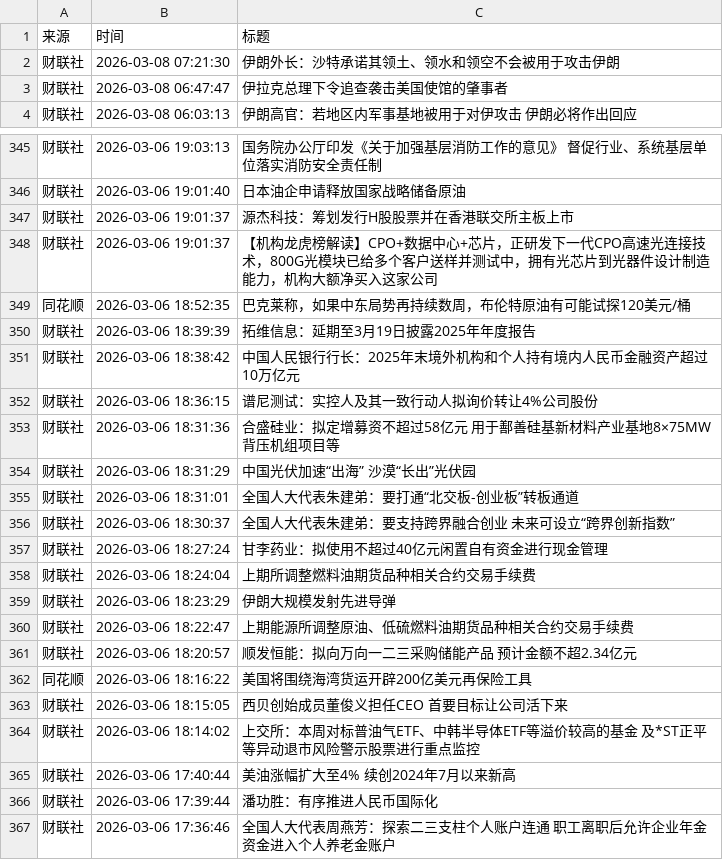
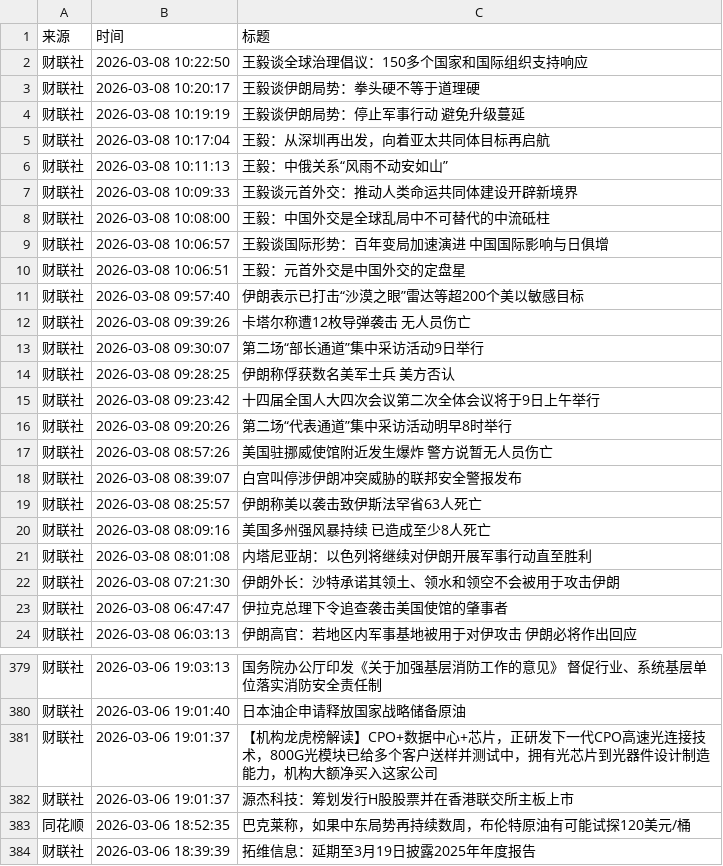
Before and after one commit to YutaoH/huiboyanbao, a CSV file: 财经新闻数据/financial_news_archive-2026-03.csv, drawn as a sheet; only a part is shown, gaps mark what is left out; the shorter side is filled out with more unchanged rows; the diff covers the shown part only.

```diff
--- a/财经新闻数据/financial_news_archive-2026-03.csv
+++ b/财经新闻数据/financial_news_archive-2026-03.csv
@@ -1,2 +1,22 @@
 来源,时间,标题
+财联社,2026-03-08 10:22:50,王毅谈全球治理倡议：150多个国家和国际组织支持响应
+财联社,2026-03-08 10:20:17,王毅谈伊朗局势：拳头硬不等于道理硬
+财联社,2026-03-08 10:19:19,王毅谈伊朗局势：停止军事行动 避免升级蔓延
+财联社,2026-03-08 10:17:04,王毅：从深圳再出发，向着亚太共同体目标再启航
+财联社,2026-03-08 10:11:13,王毅：中俄关系“风雨不动安如山”
+财联社,2026-03-08 10:09:33,王毅谈元首外交：推动人类命运共同体建设开辟新境界
+财联社,2026-03-08 10:08:00,王毅：中国外交是全球乱局中不可替代的中流砥柱
+财联社,2026-03-08 10:06:57,王毅谈国际形势：百年变局加速演进 中国国际影响与日俱增
+财联社,2026-03-08 10:06:51,王毅：元首外交是中国外交的定盘星
+财联社,2026-03-08 09:57:40,伊朗表示已打击“沙漠之眼”雷达等超200个美以敏感目标
+财联社,2026-03-08 09:39:26,卡塔尔称遭12枚导弹袭击 无人员伤亡
+财联社,2026-03-08 09:30:07,第二场“部长通道”集中采访活动9日举行
+财联社,2026-03-08 09:28:25,伊朗称俘获数名美军士兵　美方否认
+财联社,2026-03-08 09:23:42,十四届全国人大四次会议第二次全体会议将于9日上午举行
+财联社,2026-03-08 09:20:26,第二场“代表通道”集中采访活动明早8时举行
+财联社,2026-03-08 08:57:26,美国驻挪威使馆附近发生爆炸　警方说暂无人员伤亡
+财联社,2026-03-08 08:39:07,白宫叫停涉伊朗冲突威胁的联邦安全警报发布
+财联社,2026-03-08 08:25:57,伊朗称美以袭击致伊斯法罕省63人死亡
+财联社,2026-03-08 08:09:16,美国多州强风暴持续 已造成至少8人死亡
+财联社,2026-03-08 08:01:08,内塔尼亚胡：以色列将继续对伊朗开展军事行动直至胜利
 财联社,2026-03-08 07:21:30,伊朗外长：沙特承诺其领土、领水和领空不会被用于攻击伊朗
@@ -346,4 +380,4 @@
 财联社,2026-03-06 19:01:40,日本油企申请释放国家战略储备原油
+财联社,2026-03-06 19:01:37,【机构龙虎榜解读】CPO+数据中心+芯片，正研发下一代CPO高速光连接技术，800G光模块已给多个客户送样并测试中，拥有光芯片到光器件设计制造能力，机构大额净买入这家公司
 财联社,2026-03-06 19:01:37,源杰科技：筹划发行H股股票并在香港联交所主板上市
-财联社,2026-03-06 19:01:37,【机构龙虎榜解读】CPO+数据中心+芯片，正研发下一代CPO高速光连接技术，800G光模块已给多个客户送样并测试中，拥有光芯片到光器件设计制造能力，机构大额净买入这家公司
 同花顺,2026-03-06 18:52:35,巴克莱称，如果中东局势再持续数周，布伦特原油有可能试探120美元/桶
```
Also changed, not shown: 14 added rows and 1 moved row elsewhere in this file, 5 other files.
